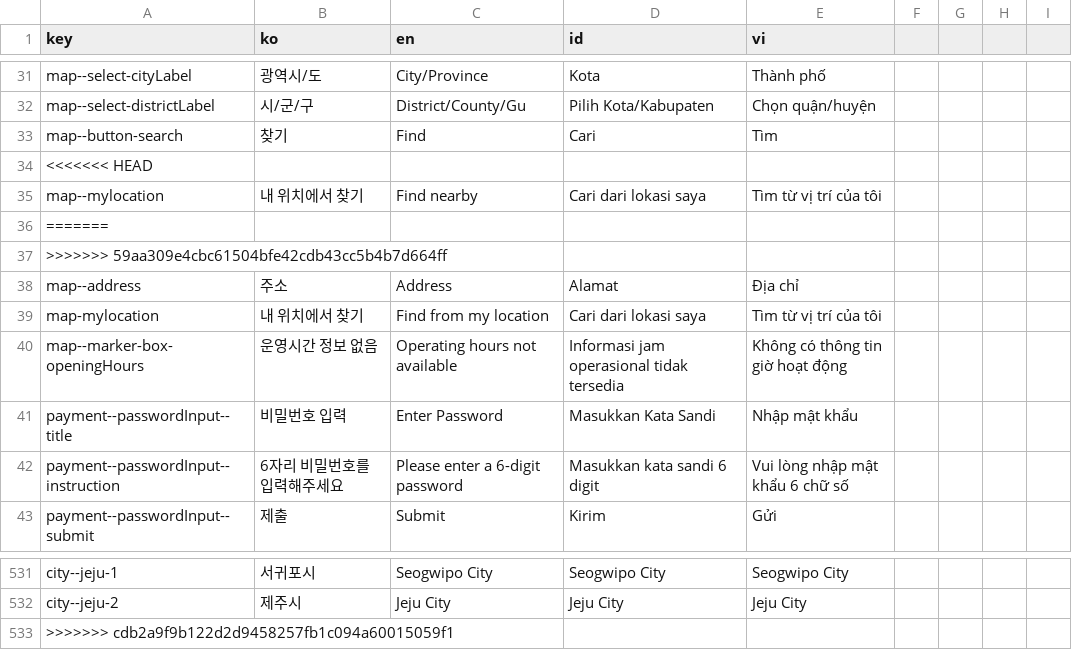
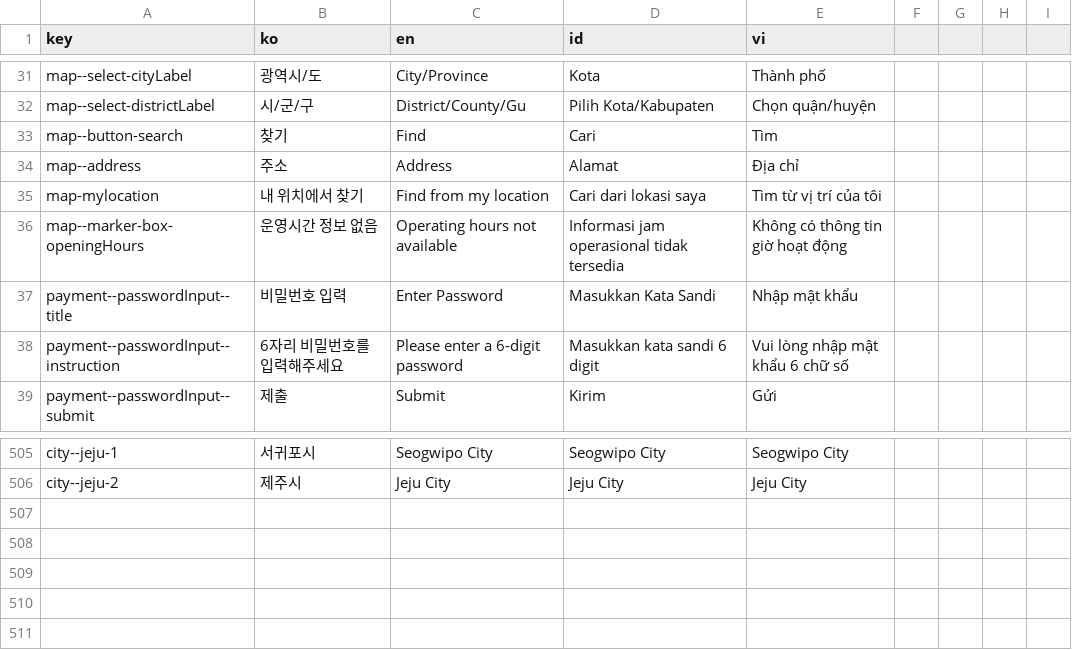
Before and after one commit to ybon1107/song-e-pay, a CSV file: frontend/src/locales/csv/locales.csv, drawn as a sheet; only a part is shown, gaps mark what is left out; the diff covers the shown part only.

```diff
--- a/frontend/src/locales/csv/locales.csv
+++ b/frontend/src/locales/csv/locales.csv
@@ -33,6 +33,2 @@ map--select-districtLabel,시/군/구,District/County/Gu,Pilih Kota/Kabupaten,Ch
 map--button-search,찾기,Find,Cari,Tìm
-<<<<<<< HEAD
-map--mylocation, 내 위치에서 찾기, Find nearby, Cari dari lokasi saya, Tìm từ vị trí của tôi
-=======
->>>>>>> 59aa309e4cbc61504bfe42cdb43cc5b4b7d664ff
 map--address,주소,Address,Alamat,Địa chỉ
@@ -724,2 +698 @@ city--jeju-1,서귀포시,Seogwipo City,Seogwipo City,Seogwipo City
 city--jeju-2,제주시,Jeju City,Jeju City,Jeju City
->>>>>>> cdb2a9f9b122d2d9458257fb1c094a60015059f1
```
Also changed, not shown: 22 removed rows elsewhere in this file, 50 other files.
